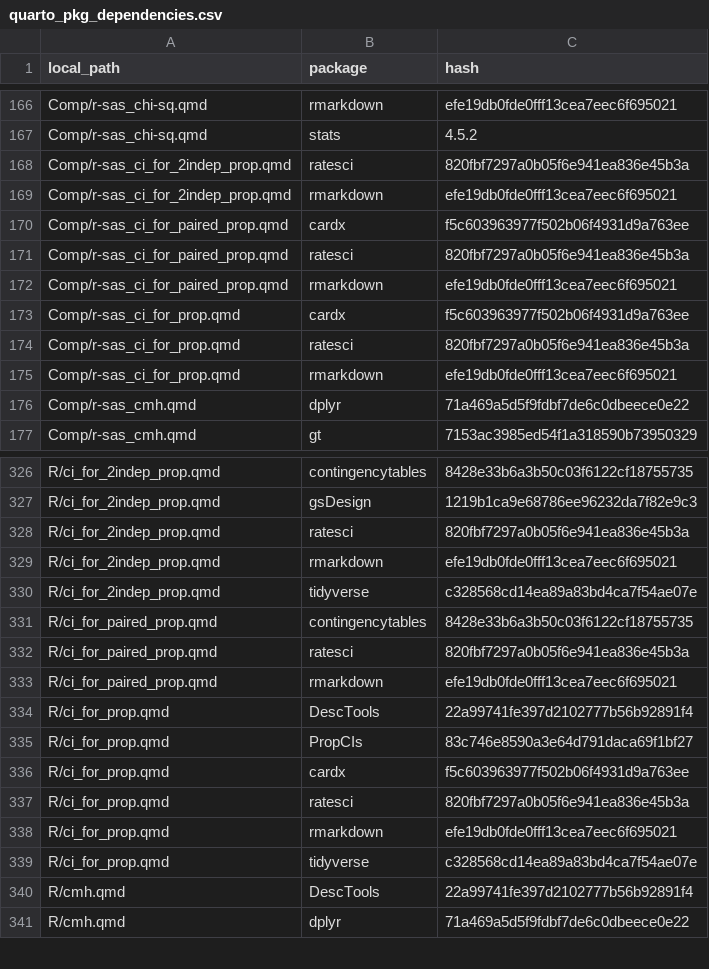
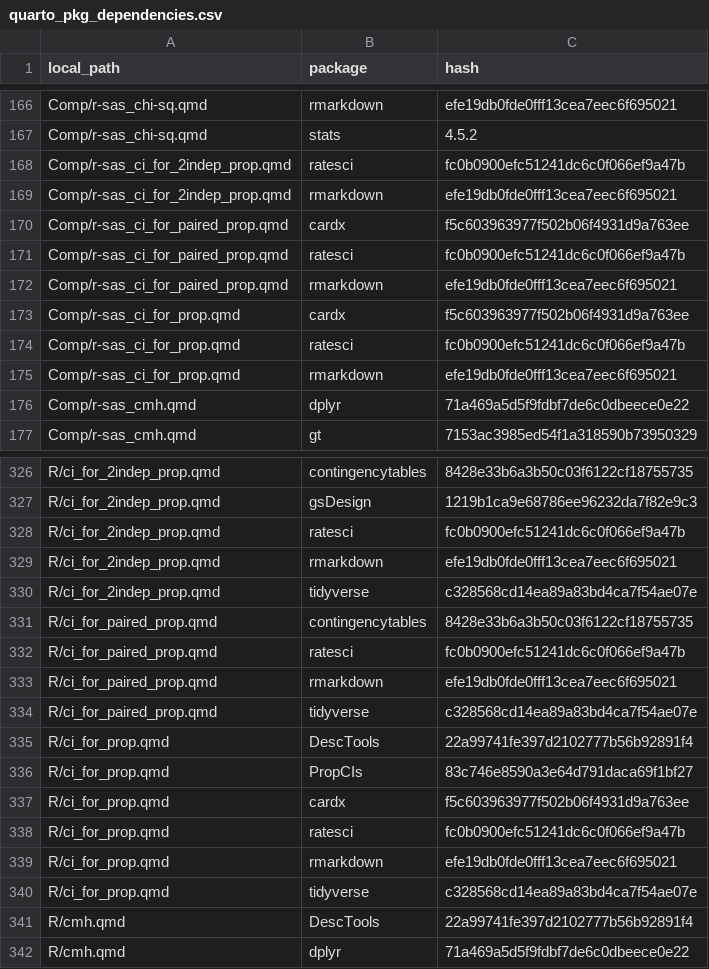
Before and after one commit to PSIAIMS/CAMIS, a CSV file: data/quarto_pkg_dependencies.csv, drawn as a sheet; only a part is shown, gaps mark what is left out.

Commit message:
update github version for ratesci

```diff
--- a/data/quarto_pkg_dependencies.csv
+++ b/data/quarto_pkg_dependencies.csv
@@ -167,9 +167,9 @@ Comp/r-sas_chi-sq.qmd,rmarkdown,efe19db0fde0fff13cea7eec6f695021
 Comp/r-sas_chi-sq.qmd,stats,4.5.2
-Comp/r-sas_ci_for_2indep_prop.qmd,ratesci,820fbf7297a0b05f6e941ea836e45b3a
+Comp/r-sas_ci_for_2indep_prop.qmd,ratesci,fc0b0900efc51241dc6c0f066ef9a47b
 Comp/r-sas_ci_for_2indep_prop.qmd,rmarkdown,efe19db0fde0fff13cea7eec6f695021
 Comp/r-sas_ci_for_paired_prop.qmd,cardx,f5c603963977f502b06f4931d9a763ee
-Comp/r-sas_ci_for_paired_prop.qmd,ratesci,820fbf7297a0b05f6e941ea836e45b3a
+Comp/r-sas_ci_for_paired_prop.qmd,ratesci,fc0b0900efc51241dc6c0f066ef9a47b
 Comp/r-sas_ci_for_paired_prop.qmd,rmarkdown,efe19db0fde0fff13cea7eec6f695021
 Comp/r-sas_ci_for_prop.qmd,cardx,f5c603963977f502b06f4931d9a763ee
-Comp/r-sas_ci_for_prop.qmd,ratesci,820fbf7297a0b05f6e941ea836e45b3a
+Comp/r-sas_ci_for_prop.qmd,ratesci,fc0b0900efc51241dc6c0f066ef9a47b
 Comp/r-sas_ci_for_prop.qmd,rmarkdown,efe19db0fde0fff13cea7eec6f695021
@@ -327,3 +327,3 @@ R/ci_for_2indep_prop.qmd,contingencytables,8428e33b6a3b50c03f6122cf18755735
 R/ci_for_2indep_prop.qmd,gsDesign,1219b1ca9e68786ee96232da7f82e9c3
-R/ci_for_2indep_prop.qmd,ratesci,820fbf7297a0b05f6e941ea836e45b3a
+R/ci_for_2indep_prop.qmd,ratesci,fc0b0900efc51241dc6c0f066ef9a47b
 R/ci_for_2indep_prop.qmd,rmarkdown,efe19db0fde0fff13cea7eec6f695021
@@ -331,4 +331,5 @@ R/ci_for_2indep_prop.qmd,tidyverse,c328568cd14ea89a83bd4ca7f54ae07e
 R/ci_for_paired_prop.qmd,contingencytables,8428e33b6a3b50c03f6122cf18755735
-R/ci_for_paired_prop.qmd,ratesci,820fbf7297a0b05f6e941ea836e45b3a
+R/ci_for_paired_prop.qmd,ratesci,fc0b0900efc51241dc6c0f066ef9a47b
 R/ci_for_paired_prop.qmd,rmarkdown,efe19db0fde0fff13cea7eec6f695021
+R/ci_for_paired_prop.qmd,tidyverse,c328568cd14ea89a83bd4ca7f54ae07e
 R/ci_for_prop.qmd,DescTools,22a99741fe397d2102777b56b92891f4
@@ -336,3 +337,3 @@ R/ci_for_prop.qmd,PropCIs,83c746e8590a3e64d791daca69f1bf27
 R/ci_for_prop.qmd,cardx,f5c603963977f502b06f4931d9a763ee
-R/ci_for_prop.qmd,ratesci,820fbf7297a0b05f6e941ea836e45b3a
+R/ci_for_prop.qmd,ratesci,fc0b0900efc51241dc6c0f066ef9a47b
 R/ci_for_prop.qmd,rmarkdown,efe19db0fde0fff13cea7eec6f695021
```
